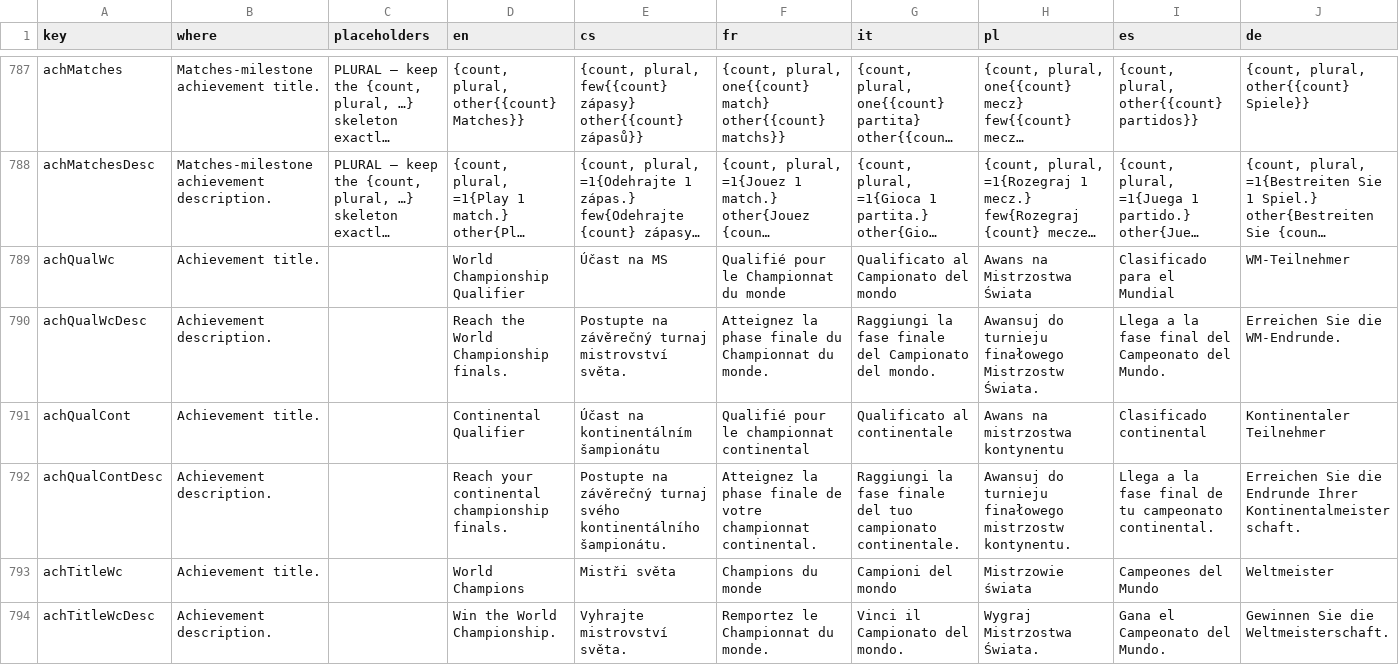
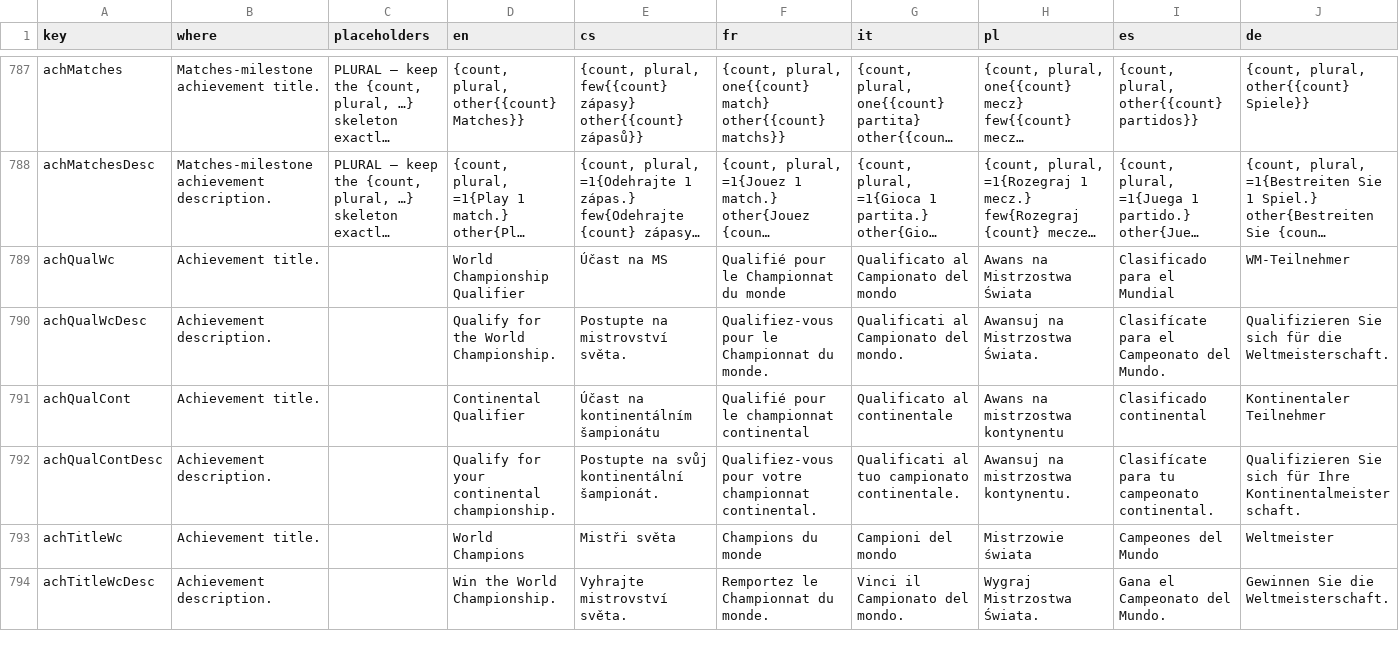
Before and after one commit to Kapsid/fnm26, a CSV file: copy/strings.csv, drawn as a sheet; only a part is shown, gaps mark what is left out; long unchanged cells end in …; the diff names each change by its address in the sheet, - before the commit and + after, or states it on an @@ line.

```diff
--- a/copy/strings.csv
+++ b/copy/strings.csv
-D790 (en): Reach the World Championship finals.
+D790 (en): Qualify for the World Championship.
-E790 (cs): Postupte na závěrečný turnaj mistrovství světa.
+E790 (cs): Postupte na mistrovství světa.
-F790 (fr): Atteignez la phase finale du Championnat du…
+F790 (fr): Qualifiez-vous pour le Championnat du…
-G790 (it): Raggiungi la fase finale del Campionato del mondo.
+G790 (it): Qualificati al Campionato del mondo.
-H790 (pl): Awansuj do turnieju finałowego Mistrzostw Świata.
+H790 (pl): Awansuj na Mistrzostwa Świata.
-I790 (es): Llega a la fase final del Campeonato del Mundo.
+I790 (es): Clasifícate para el Campeonato del Mundo.
-J790 (de): Erreichen Sie die WM-Endrunde.
+J790 (de): Qualifizieren Sie sich für die Weltmeisterschaft.
-D792 (en): Reach your continental championship finals.
+D792 (en): Qualify for your continental championship.
-E792 (cs): Postupte na závěrečný turnaj svého kontinentálního šampionátu.
+E792 (cs): Postupte na svůj kontinentální šampionát.
-F792 (fr): Atteignez la phase finale de votre championnat…
+F792 (fr): Qualifiez-vous pour votre championnat…
-G792 (it): Raggiungi la fase finale del tuo campionato…
+G792 (it): Qualificati al tuo campionato…
-H792 (pl): Awansuj do turnieju finałowego mistrzostw kontynentu.
+H792 (pl): Awansuj na mistrzostwa kontynentu.
-I792 (es): Llega a la fase final de tu campeonato…
+I792 (es): Clasifícate para tu campeonato…
-J792 (de): Erreichen Sie die Endrunde Ihrer Kontinentalmeisterschaft.
+J792 (de): Qualifizieren Sie sich für Ihre Kontinentalmeisterschaft.
```
Also changed, not shown: 17 other files.
